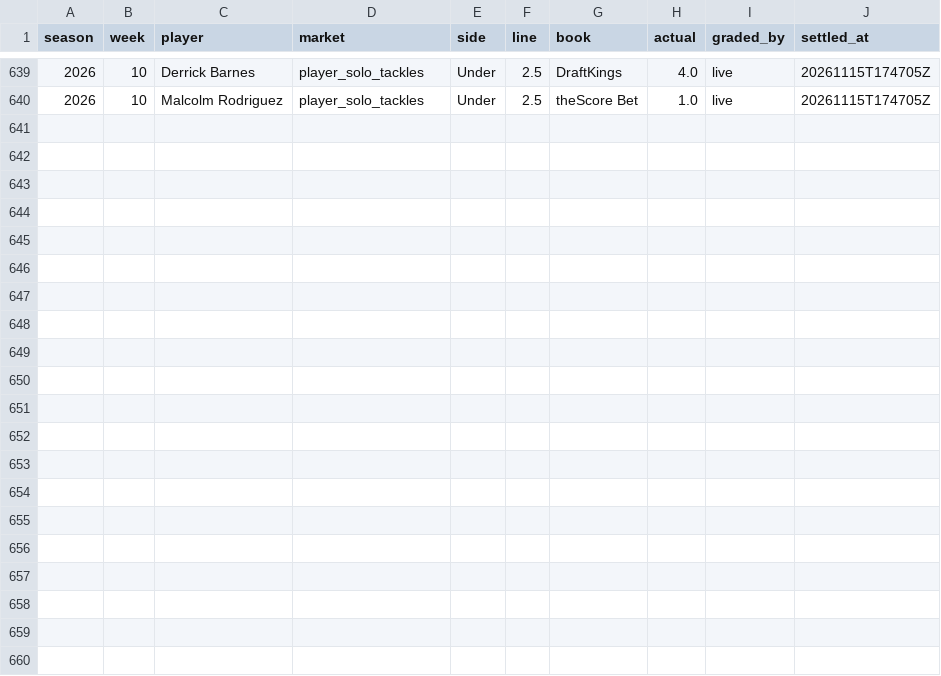
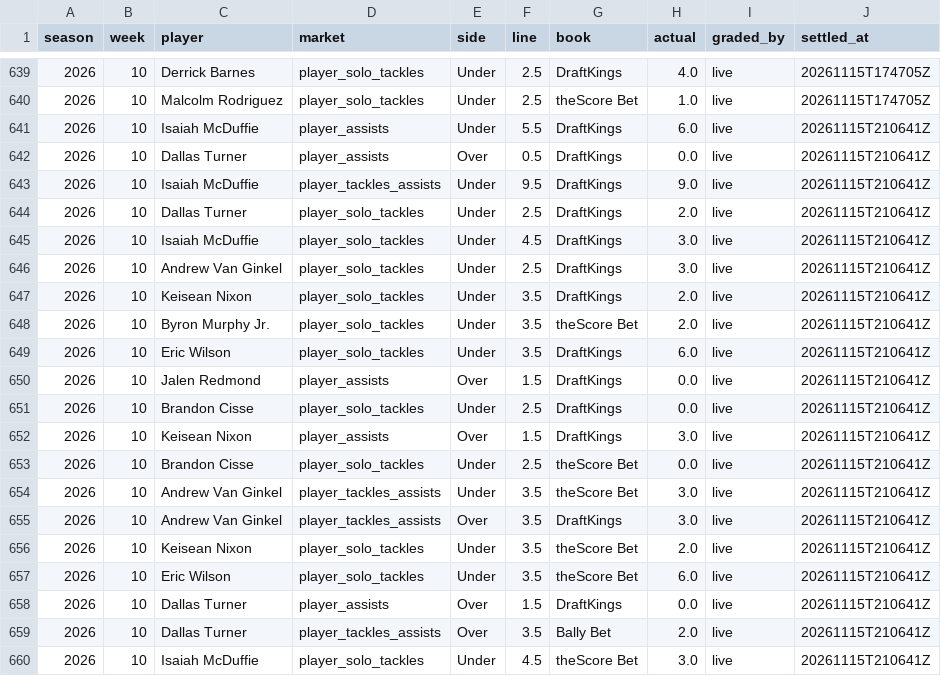
Before and after one commit to EvanDAmours/ArvellsStinkySlammerModel, a CSV file: data/settled.csv, drawn as a sheet; only a part is shown, gaps mark what is left out; the diff names each change by its address in the sheet, - before the commit and + after, or states it on an @@ line.

```diff
--- a/data/settled.csv
+++ b/data/settled.csv
+row 641: 2026 | 10 | Isaiah McDuffie | player_assists | Under | 5.5 | DraftKings | 6.0 | live | 20261115T210641Z
+row 642: 2026 | 10 | Dallas Turner | player_assists | Over | 0.5 | DraftKings | 0.0 | live | 20261115T210641Z
+row 643: 2026 | 10 | Isaiah McDuffie | player_tackles_assists | Under | 9.5 | DraftKings | 9.0 | live | 20261115T210641Z
+row 644: 2026 | 10 | Dallas Turner | player_solo_tackles | Under | 2.5 | DraftKings | 2.0 | live | 20261115T210641Z
+row 645: 2026 | 10 | Isaiah McDuffie | player_solo_tackles | Under | 4.5 | DraftKings | 3.0 | live | 20261115T210641Z
+row 646: 2026 | 10 | Andrew Van Ginkel | player_solo_tackles | Under | 2.5 | DraftKings | 3.0 | live | 20261115T210641Z
+row 647: 2026 | 10 | Keisean Nixon | player_solo_tackles | Under | 3.5 | DraftKings | 2.0 | live | 20261115T210641Z
+row 648: 2026 | 10 | Byron Murphy Jr. | player_solo_tackles | Under | 3.5 | theScore Bet | 2.0 | live | 20261115T210641Z
+row 649: 2026 | 10 | Eric Wilson | player_solo_tackles | Under | 3.5 | DraftKings | 6.0 | live | 20261115T210641Z
+row 650: 2026 | 10 | Jalen Redmond | player_assists | Over | 1.5 | DraftKings | 0.0 | live | 20261115T210641Z
+row 651: 2026 | 10 | Brandon Cisse | player_solo_tackles | Under | 2.5 | DraftKings | 0.0 | live | 20261115T210641Z
+row 652: 2026 | 10 | Keisean Nixon | player_assists | Over | 1.5 | DraftKings | 3.0 | live | 20261115T210641Z
+row 653: 2026 | 10 | Brandon Cisse | player_solo_tackles | Under | 2.5 | theScore Bet | 0.0 | live | 20261115T210641Z
+row 654: 2026 | 10 | Andrew Van Ginkel | player_tackles_assists | Under | 3.5 | theScore Bet | 3.0 | live | 20261115T210641Z
+row 655: 2026 | 10 | Andrew Van Ginkel | player_tackles_assists | Over | 3.5 | DraftKings | 3.0 | live | 20261115T210641Z
+row 656: 2026 | 10 | Keisean Nixon | player_solo_tackles | Under | 3.5 | theScore Bet | 2.0 | live | 20261115T210641Z
+row 657: 2026 | 10 | Eric Wilson | player_solo_tackles | Under | 3.5 | theScore Bet | 6.0 | live | 20261115T210641Z
+row 658: 2026 | 10 | Dallas Turner | player_assists | Over | 1.5 | DraftKings | 0.0 | live | 20261115T210641Z
+row 659: 2026 | 10 | Dallas Turner | player_tackles_assists | Over | 3.5 | Bally Bet | 2.0 | live | 20261115T210641Z
+row 660: 2026 | 10 | Isaiah McDuffie | player_solo_tackles | Under | 4.5 | theScore Bet | 3.0 | live | 20261115T210641Z
```
Also changed, not shown: 4 other files.
